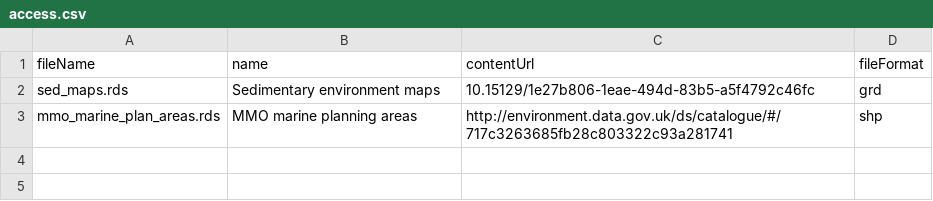
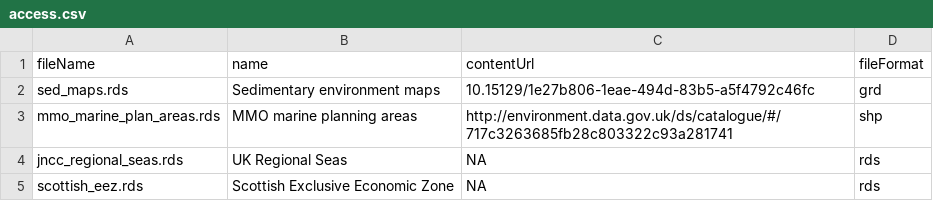
Before and after one commit to annakrystalli/sedMaps, a CSV file: sedmap_shiny/data/metadata/access.csv, drawn as a sheet; the diff names each change by its address in the sheet, - before the commit and + after, or states it on an @@ line.

Commit message:
add file descriptive names to access

```diff
--- a/sedmap_shiny/data/metadata/access.csv
+++ b/sedmap_shiny/data/metadata/access.csv
+row 4: jncc_regional_seas.rds | UK Regional Seas | NA | rds
+row 5: scottish_eez.rds | Scottish Exclusive Economic Zone | NA | rds
```
